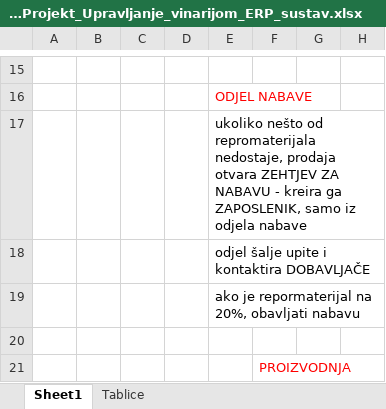
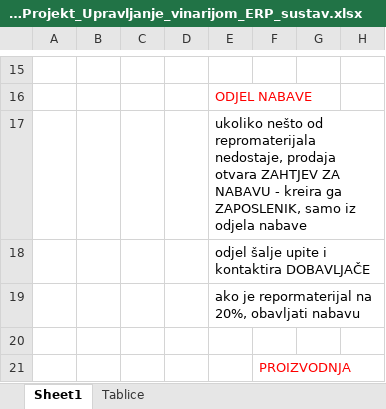
Before and after one commit to mvale567/BazePodataka2, an Excel workbook: BP2-Projekt_Upravljanje_vinarijom_ERP_sustav.xlsx, sheet Sheet1, drawn as a sheet; only a part is shown, gaps mark what is left out; values as stored, in another font and other column widths than the file's, no borders; the diff names each change by its address in the sheet, - before the commit and + after, or states it on an @@ line.

```diff
--- a/BP2-Projekt_Upravljanje_vinarijom_ERP_sustav.xlsx (sheet Sheet1)
+++ b/BP2-Projekt_Upravljanje_vinarijom_ERP_sustav.xlsx (sheet Sheet1)
-E17: …prodaja otvara ZEHTJEV ZA NABAVU…
+E17: …prodaja otvara ZAHTJEV ZA NABAVU…
```
Also changed, not shown: sheet Tablice.
